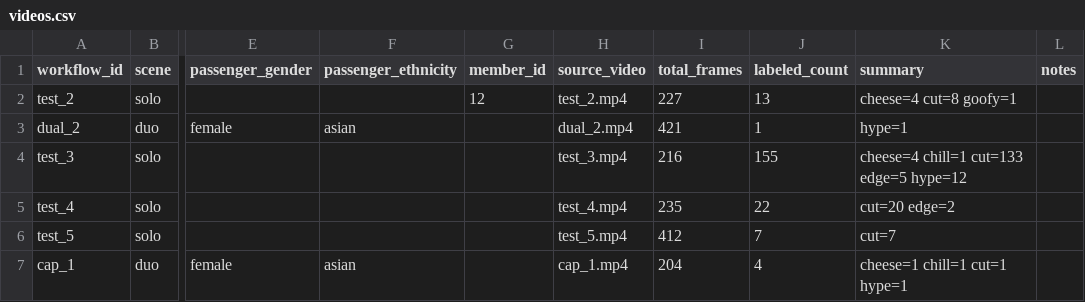
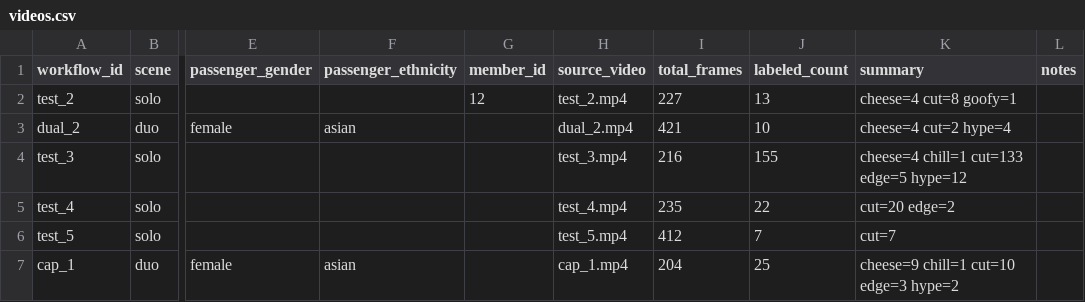
Before and after one commit to monolith-hyeonrae/portrait981, a CSV file: data/datasets/portrait-v1/videos.csv, drawn as a sheet; only a part is shown, gaps mark what is left out; the diff names each change by its address in the sheet, - before the commit and + after, or states it on an @@ line.

```diff
--- a/data/datasets/portrait-v1/videos.csv
+++ b/data/datasets/portrait-v1/videos.csv
-J3 (labeled_count): 1
+J3 (labeled_count): 10
-K3 (summary): hype=1
+K3 (summary): cheese=4 cut=2 hype=4
-J7 (labeled_count): 4
+J7 (labeled_count): 25
-K7 (summary): cheese=1 chill=1 cut=1 hype=1
+K7 (summary): cheese=9 chill=1 cut=10 edge=3 hype=2
```
Also changed, not shown: data/datasets/portrait-v1/labels.csv, 3 other files.
